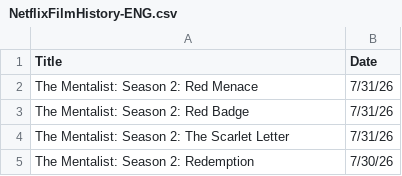
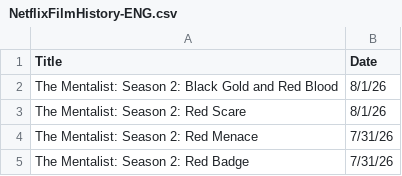
Before and after one commit to VedatBiner/flutter-codes, a CSV file: netflix_watchlist_v2_app/assets/database/NetflixFilmHistory-ENG.csv, drawn as a sheet; only a part is shown; the shorter side is filled out with more unchanged rows; the diff names each change by its address in the sheet, - before the commit and + after, or states it on an @@ line.

```diff
--- a/netflix_watchlist_v2_app/assets/database/NetflixFilmHistory-ENG.csv
+++ b/netflix_watchlist_v2_app/assets/database/NetflixFilmHistory-ENG.csv
+row 2: The Mentalist: Season 2: Black Gold and Red Blood | 8/1/26
+row 3: The Mentalist: Season 2: Red Scare | 8/1/26
```
Also changed, not shown: netflix_watchlist_v2_app/assets/database/NetflixFilmHistory-TR.csv.
